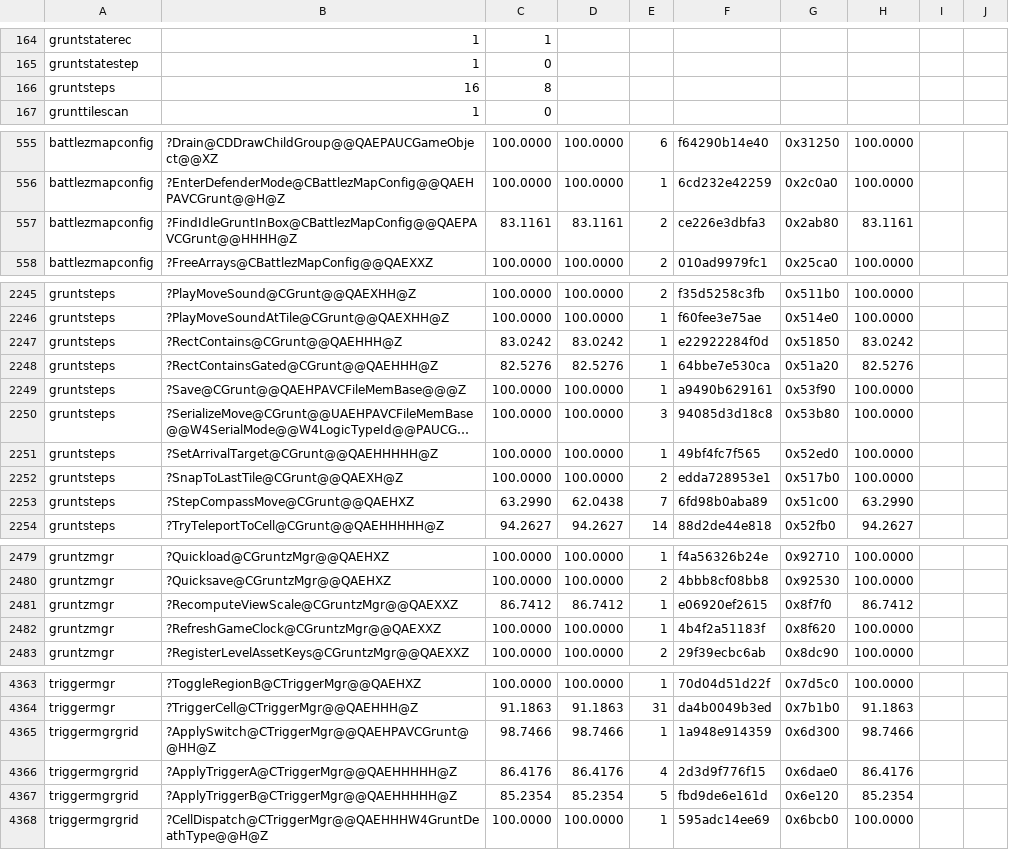
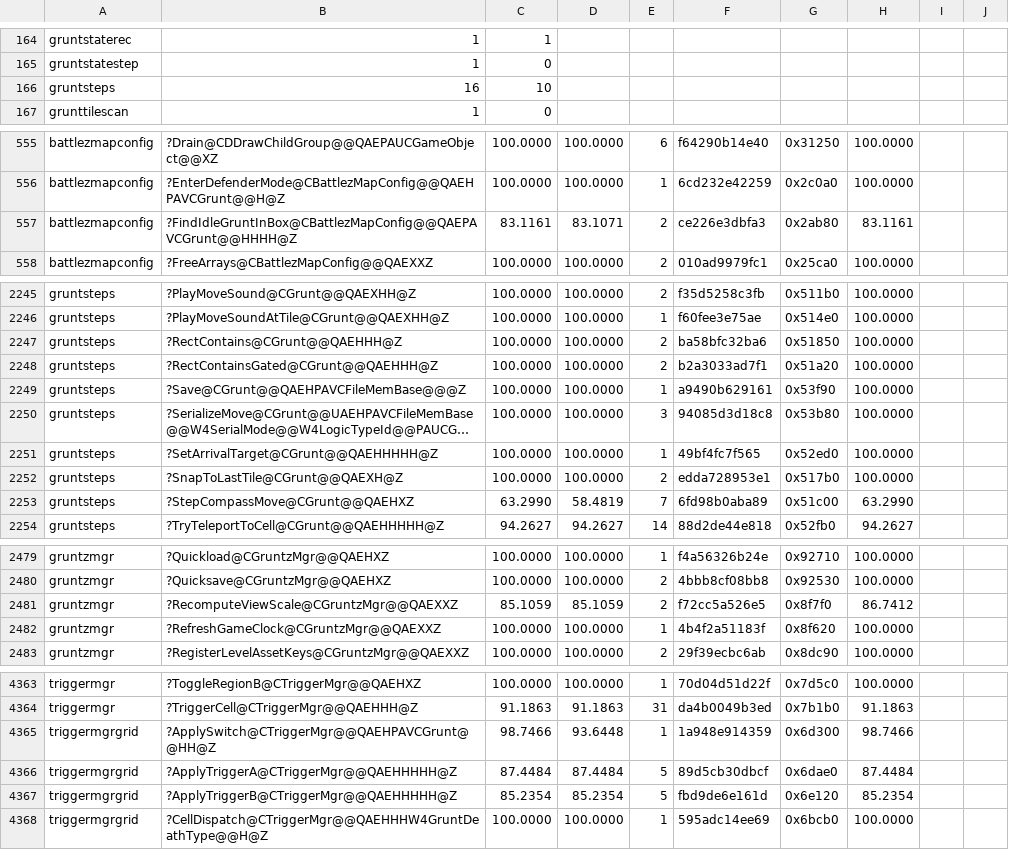
Before and after one commit to sushi-shi/gruntz-decomp, a TSV file: config/match_baseline.tsv, drawn as a sheet; only a part is shown, gaps mark what is left out; long unchanged cells end in …; the diff covers the shown part only.

```diff
--- a/config/match_baseline.tsv
+++ b/config/match_baseline.tsv
@@ -165,3 +165,3 @@ gruntstaterec	1	1
 gruntstatestep	1	0
-gruntsteps	16	8
+gruntsteps	16	10
 grunttilescan	1	0
@@ -556,3 +556,3 @@ battlezmapconfig	?Drain@CDDrawChildGroup@@QAEPAUCGameObject@@XZ	100.0000	100.000
 battlezmapconfig	?EnterDefenderMode@CBattlezMapConfig@@QAEHPAVCGrunt@@H@Z	100.0000	100.0000	1	6cd232e42259	0x2c0a0	100.0000	
-battlezmapconfig	?FindIdleGruntInBox@CBattlezMapConfig@@QAEPAVCGrunt@@HHHH@Z	83.1161	83.1161	2	ce226e3dbfa3	0x2ab80	83.1161	
+battlezmapconfig	?FindIdleGruntInBox@CBattlezMapConfig@@QAEPAVCGrunt@@HHHH@Z	83.1161	83.1071	2	ce226e3dbfa3	0x2ab80	83.1161	
 battlezmapconfig	?FreeArrays@CBattlezMapConfig@@QAEXXZ	100.0000	100.0000	2	010ad9979fc1	0x25ca0	100.0000	
@@ -2246,4 +2246,4 @@ gruntsteps	?PlayMoveSound@CGrunt@@QAEXHH@Z	100.0000	100.0000	2	f35d5258c3fb	0x51
 gruntsteps	?PlayMoveSoundAtTile@CGrunt@@QAEXHH@Z	100.0000	100.0000	1	f60fee3e75ae	0x514e0	100.0000	
-gruntsteps	?RectContains@CGrunt@@QAEHHH@Z	83.0242	83.0242	1	e22922284f0d	0x51850	83.0242	
-gruntsteps	?RectContainsGated@CGrunt@@QAEHHH@Z	82.5276	82.5276	1	64bbe7e530ca	0x51a20	82.5276	
+gruntsteps	?RectContains@CGrunt@@QAEHHH@Z	100.0000	100.0000	2	ba58bfc32ba6	0x51850	100.0000	
+gruntsteps	?RectContainsGated@CGrunt@@QAEHHH@Z	100.0000	100.0000	2	b2a3033ad7f1	0x51a20	100.0000	
 gruntsteps	?Save@CGrunt@@QAEHPAVCFileMemBase@@@Z	100.0000	100.0000	1	a9490b629161	0x53f90	100.0000	
@@ -2252,3 +2252,3 @@ gruntsteps	?SetArrivalTarget@CGrunt@@QAEHHHHH@Z	100.0000	100.0000	1	49bf4fc7f565
 gruntsteps	?SnapToLastTile@CGrunt@@QAEXH@Z	100.0000	100.0000	2	edda728953e1	0x517b0	100.0000	
-gruntsteps	?StepCompassMove@CGrunt@@QAEHXZ	63.2990	62.0438	7	6fd98b0aba89	0x51c00	63.2990	
+gruntsteps	?StepCompassMove@CGrunt@@QAEHXZ	63.2990	58.4819	7	6fd98b0aba89	0x51c00	63.2990	
 gruntsteps	?TryTeleportToCell@CGrunt@@QAEHHHHH@Z	94.2627	94.2627	14	88d2de44e818	0x52fb0	94.2627	
@@ -2480,3 +2480,3 @@ gruntzmgr	?Quickload@CGruntzMgr@@QAEHXZ	100.0000	100.0000	1	f4a56326b24e	0x92710
 gruntzmgr	?Quicksave@CGruntzMgr@@QAEHXZ	100.0000	100.0000	2	4bbb8cf08bb8	0x92530	100.0000	
-gruntzmgr	?RecomputeViewScale@CGruntzMgr@@QAEXXZ	86.7412	86.7412	1	e06920ef2615	0x8f7f0	86.7412	
+gruntzmgr	?RecomputeViewScale@CGruntzMgr@@QAEXXZ	85.1059	85.1059	2	f72cc5a526e5	0x8f7f0	86.7412	
 gruntzmgr	?RefreshGameClock@CGruntzMgr@@QAEXXZ	100.0000	100.0000	1	4b4f2a51183f	0x8f620	100.0000	
@@ -4364,4 +4364,4 @@ triggermgr	?ToggleRegionB@CTriggerMgr@@QAEHXZ	100.0000	100.0000	1	70d04d51d22f	0
 triggermgr	?TriggerCell@CTriggerMgr@@QAEHHH@Z	91.1863	91.1863	31	da4b0049b3ed	0x7b1b0	91.1863	
-triggermgrgrid	?ApplySwitch@CTriggerMgr@@QAEHPAVCGrunt@@HH@Z	98.7466	98.7466	1	1a948e914359	0x6d300	98.7466	
-triggermgrgrid	?ApplyTriggerA@CTriggerMgr@@QAEHHHHH@Z	86.4176	86.4176	4	2d3d9f776f15	0x6dae0	86.4176	
+triggermgrgrid	?ApplySwitch@CTriggerMgr@@QAEHPAVCGrunt@@HH@Z	98.7466	93.6448	1	1a948e914359	0x6d300	98.7466	
+triggermgrgrid	?ApplyTriggerA@CTriggerMgr@@QAEHHHHH@Z	87.4484	87.4484	5	89d5cb30dbcf	0x6dae0	87.4484	
 triggermgrgrid	?ApplyTriggerB@CTriggerMgr@@QAEHHHHH@Z	85.2354	85.2354	5	fbd9de6e161d	0x6e120	85.2354	
```
Also changed, not shown: 8 edited cells elsewhere in this file, 1 other file.
